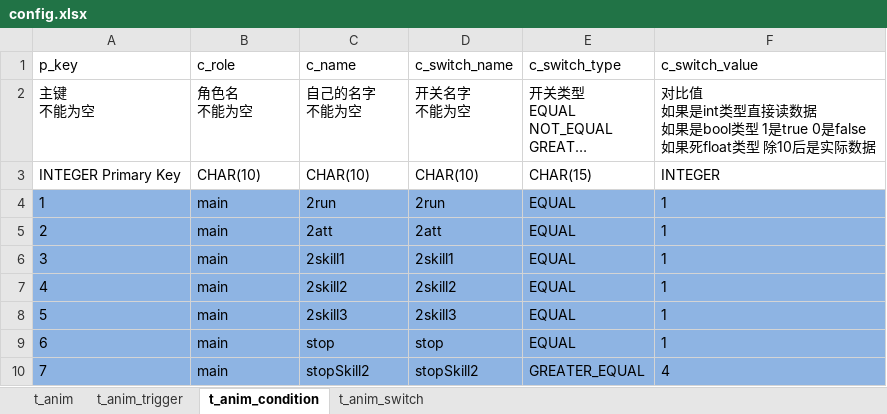
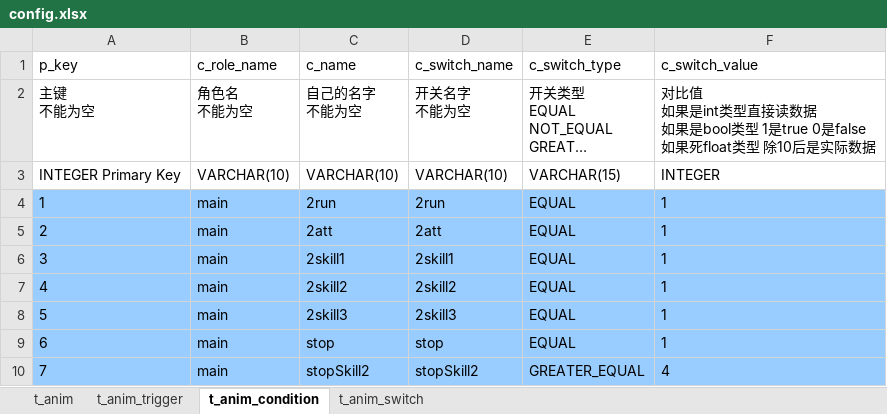
Before and after one commit to LatestMatrix/rpg1, an Excel workbook: data/config.xlsx, sheet t_anim_condition, drawn as a sheet; long unchanged cells end in …; values as stored, in another font and other column widths than the file's, no borders; the diff names each change by its address in the sheet, - before the commit and + after, or states it on an @@ line.

```diff
--- a/data/config.xlsx (sheet t_anim_condition)
+++ b/data/config.xlsx (sheet t_anim_condition)
-B1: c_role
+B1: c_role_name
-B3 (c_role_name): CHAR(10)
+B3 (c_role_name): VARCHAR(10)
-C3 (c_name): CHAR(10)
+C3 (c_name): VARCHAR(10)
-D3 (c_switch_name): CHAR(10)
+D3 (c_switch_name): VARCHAR(10)
-E3 (c_switch_type): CHAR(15)
+E3 (c_switch_type): VARCHAR(15)
-A4:F10 fill: #8EB4E3
+A4:F10 fill: #99CCFF
```
Also changed, not shown: sheet t_anim, sheet t_anim_switch, sheet t_anim_trigger, 5 other files.
